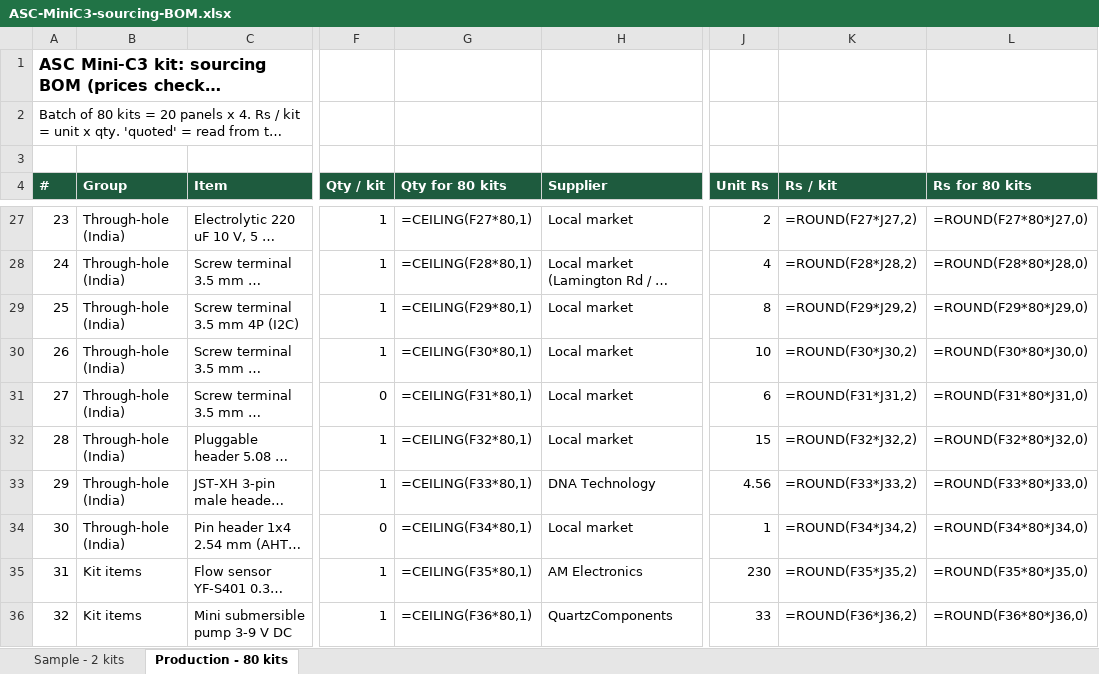
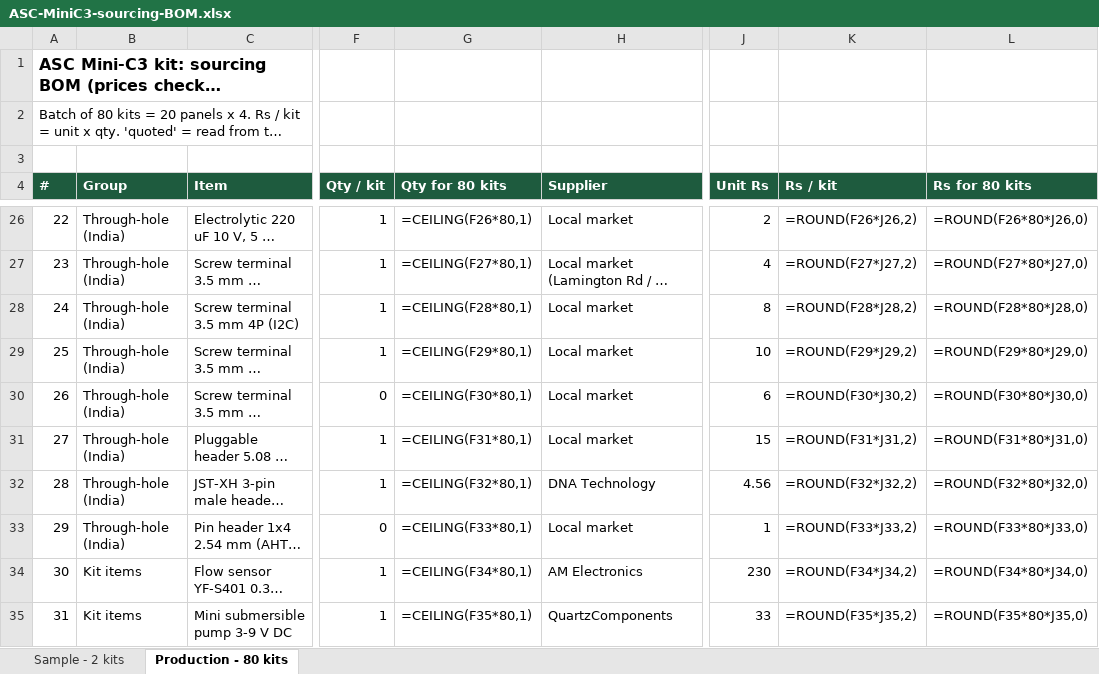
Before and after one commit to Santosh1971/agritech-iot, an Excel workbook: products/ASC-StudentKit/hardware/MiniC3/sourcing/ASC-MiniC3-sourcing-BOM.xlsx, sheet Production - 80 kits, drawn as a sheet; only a part is shown, gaps mark what is left out; long unchanged cells end in …; values as stored, in another font and other column widths than the file's, no borders; formulas without a stored value are shown as written; addresses are those after the commit; the diff covers the shown part only; the diff names each change by its address in the sheet, - before the commit and + after, or states it on an @@ line.

```diff
--- a/products/ASC-StudentKit/hardware/MiniC3/sourcing/ASC-MiniC3-sourcing-BOM.xlsx (sheet Production - 80 kits)
+++ b/products/ASC-StudentKit/hardware/MiniC3/sourcing/ASC-MiniC3-sourcing-BOM.xlsx (sheet Production - 80 kits)
@@ column A (#) renumbered between rows 11 and 41 @@
-G26 (Qty for 80 kits): =CEILING(F27*80,1)
+G26 (Qty for 80 kits): =CEILING(F26*80,1)
-K26 (Rs / kit): =ROUND(F27*J27,2)
+K26 (Rs / kit): =ROUND(F26*J26,2)
-L26 (Rs for 80 kits): =ROUND(F27*80*J27,0)
+L26 (Rs for 80 kits): =ROUND(F26*80*J26,0)
-G27 (Qty for 80 kits): =CEILING(F28*80,1)
+G27 (Qty for 80 kits): =CEILING(F27*80,1)
-K27 (Rs / kit): =ROUND(F28*J28,2)
+K27 (Rs / kit): =ROUND(F27*J27,2)
-L27 (Rs for 80 kits): =ROUND(F28*80*J28,0)
+L27 (Rs for 80 kits): =ROUND(F27*80*J27,0)
-G28 (Qty for 80 kits): =CEILING(F29*80,1)
+G28 (Qty for 80 kits): =CEILING(F28*80,1)
-K28 (Rs / kit): =ROUND(F29*J29,2)
+K28 (Rs / kit): =ROUND(F28*J28,2)
-L28 (Rs for 80 kits): =ROUND(F29*80*J29,0)
+L28 (Rs for 80 kits): =ROUND(F28*80*J28,0)
-G29 (Qty for 80 kits): =CEILING(F30*80,1)
+G29 (Qty for 80 kits): =CEILING(F29*80,1)
-K29 (Rs / kit): =ROUND(F30*J30,2)
+K29 (Rs / kit): =ROUND(F29*J29,2)
-L29 (Rs for 80 kits): =ROUND(F30*80*J30,0)
+L29 (Rs for 80 kits): =ROUND(F29*80*J29,0)
-G30 (Qty for 80 kits): =CEILING(F31*80,1)
+G30 (Qty for 80 kits): =CEILING(F30*80,1)
-K30 (Rs / kit): =ROUND(F31*J31,2)
+K30 (Rs / kit): =ROUND(F30*J30,2)
-L30 (Rs for 80 kits): =ROUND(F31*80*J31,0)
+L30 (Rs for 80 kits): =ROUND(F30*80*J30,0)
-G31 (Qty for 80 kits): =CEILING(F32*80,1)
+G31 (Qty for 80 kits): =CEILING(F31*80,1)
-K31 (Rs / kit): =ROUND(F32*J32,2)
+K31 (Rs / kit): =ROUND(F31*J31,2)
-L31 (Rs for 80 kits): =ROUND(F32*80*J32,0)
+L31 (Rs for 80 kits): =ROUND(F31*80*J31,0)
-G32 (Qty for 80 kits): =CEILING(F33*80,1)
+G32 (Qty for 80 kits): =CEILING(F32*80,1)
-K32 (Rs / kit): =ROUND(F33*J33,2)
+K32 (Rs / kit): =ROUND(F32*J32,2)
-L32 (Rs for 80 kits): =ROUND(F33*80*J33,0)
+L32 (Rs for 80 kits): =ROUND(F32*80*J32,0)
-G33 (Qty for 80 kits): =CEILING(F34*80,1)
+G33 (Qty for 80 kits): =CEILING(F33*80,1)
-K33 (Rs / kit): =ROUND(F34*J34,2)
+K33 (Rs / kit): =ROUND(F33*J33,2)
-L33 (Rs for 80 kits): =ROUND(F34*80*J34,0)
+L33 (Rs for 80 kits): =ROUND(F33*80*J33,0)
-G34 (Qty for 80 kits): =CEILING(F35*80,1)
+G34 (Qty for 80 kits): =CEILING(F34*80,1)
-K34 (Rs / kit): =ROUND(F35*J35,2)
+K34 (Rs / kit): =ROUND(F34*J34,2)
-L34 (Rs for 80 kits): =ROUND(F35*80*J35,0)
+L34 (Rs for 80 kits): =ROUND(F34*80*J34,0)
-G35 (Qty for 80 kits): =CEILING(F36*80,1)
+G35 (Qty for 80 kits): =CEILING(F35*80,1)
-K35 (Rs / kit): =ROUND(F36*J36,2)
+K35 (Rs / kit): =ROUND(F35*J35,2)
-L35 (Rs for 80 kits): =ROUND(F36*80*J36,0)
+L35 (Rs for 80 kits): =ROUND(F35*80*J35,0)
```
Also changed, not shown: 1 removed row and 84 edited cells elsewhere in this sheet, sheet Sample - 2 kits, 31 other files.
